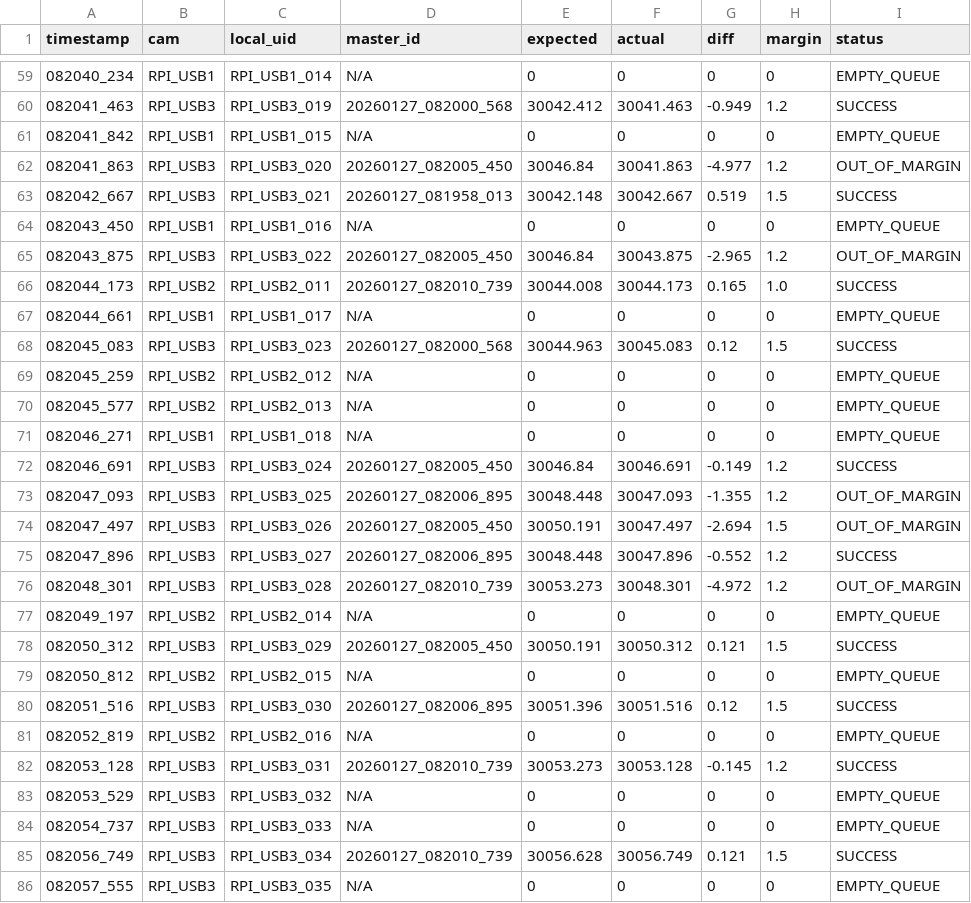
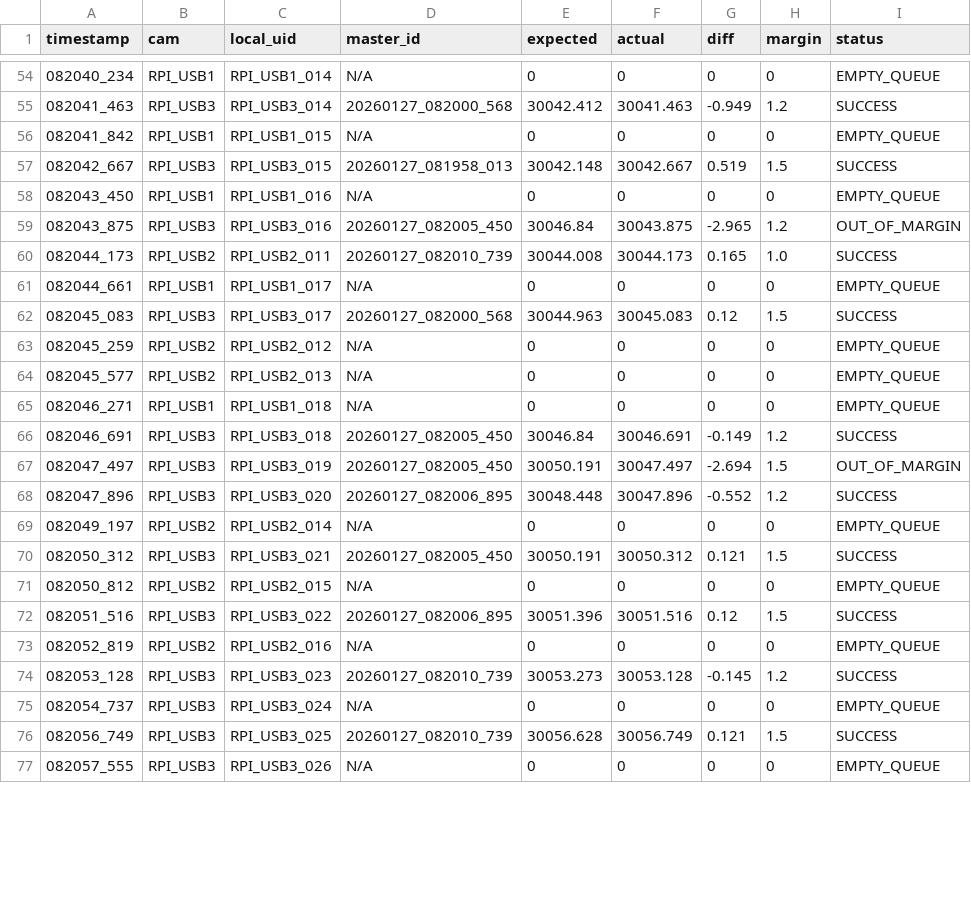
Before and after one commit to DaramG-star/Tracking, a CSV file: Parcel_Integration_Log_FIFO/debug_scanner_match.csv, drawn as a sheet; only a part is shown, gaps mark what is left out; the diff covers the shown part only.

```diff
--- a/Parcel_Integration_Log_FIFO/debug_scanner_match.csv
+++ b/Parcel_Integration_Log_FIFO/debug_scanner_match.csv
@@ -59,11 +54,10 @@ timestamp,cam,local_uid,master_id,expected,actual,diff,margin,status
 082040_234,RPI_USB1,RPI_USB1_014,N/A,0,0,0,0,EMPTY_QUEUE
-082041_463,RPI_USB3,RPI_USB3_019,20260127_082000_568,30042.412,30041.463,-0.949,1.2,SUCCESS
+082041_463,RPI_USB3,RPI_USB3_014,20260127_082000_568,30042.412,30041.463,-0.949,1.2,SUCCESS
 082041_842,RPI_USB1,RPI_USB1_015,N/A,0,0,0,0,EMPTY_QUEUE
-082041_863,RPI_USB3,RPI_USB3_020,20260127_082005_450,30046.84,30041.863,-4.977,1.2,OUT_OF_MARGIN
-082042_667,RPI_USB3,RPI_USB3_021,20260127_081958_013,30042.148,30042.667,0.519,1.5,SUCCESS
+082042_667,RPI_USB3,RPI_USB3_015,20260127_081958_013,30042.148,30042.667,0.519,1.5,SUCCESS
 082043_450,RPI_USB1,RPI_USB1_016,N/A,0,0,0,0,EMPTY_QUEUE
-082043_875,RPI_USB3,RPI_USB3_022,20260127_082005_450,30046.84,30043.875,-2.965,1.2,OUT_OF_MARGIN
+082043_875,RPI_USB3,RPI_USB3_016,20260127_082005_450,30046.84,30043.875,-2.965,1.2,OUT_OF_MARGIN
 082044_173,RPI_USB2,RPI_USB2_011,20260127_082010_739,30044.008,30044.173,0.165,1.0,SUCCESS
 082044_661,RPI_USB1,RPI_USB1_017,N/A,0,0,0,0,EMPTY_QUEUE
-082045_083,RPI_USB3,RPI_USB3_023,20260127_082000_568,30044.963,30045.083,0.12,1.5,SUCCESS
+082045_083,RPI_USB3,RPI_USB3_017,20260127_082000_568,30044.963,30045.083,0.12,1.5,SUCCESS
 082045_259,RPI_USB2,RPI_USB2_012,N/A,0,0,0,0,EMPTY_QUEUE
@@ -71,16 +65,13 @@ timestamp,cam,local_uid,master_id,expected,actual,diff,margin,status
 082046_271,RPI_USB1,RPI_USB1_018,N/A,0,0,0,0,EMPTY_QUEUE
-082046_691,RPI_USB3,RPI_USB3_024,20260127_082005_450,30046.84,30046.691,-0.149,1.2,SUCCESS
-082047_093,RPI_USB3,RPI_USB3_025,20260127_082006_895,30048.448,30047.093,-1.355,1.2,OUT_OF_MARGIN
-082047_497,RPI_USB3,RPI_USB3_026,20260127_082005_450,30050.191,30047.497,-2.694,1.5,OUT_OF_MARGIN
-082047_896,RPI_USB3,RPI_USB3_027,20260127_082006_895,30048.448,30047.896,-0.552,1.2,SUCCESS
-082048_301,RPI_USB3,RPI_USB3_028,20260127_082010_739,30053.273,30048.301,-4.972,1.2,OUT_OF_MARGIN
+082046_691,RPI_USB3,RPI_USB3_018,20260127_082005_450,30046.84,30046.691,-0.149,1.2,SUCCESS
+082047_497,RPI_USB3,RPI_USB3_019,20260127_082005_450,30050.191,30047.497,-2.694,1.5,OUT_OF_MARGIN
+082047_896,RPI_USB3,RPI_USB3_020,20260127_082006_895,30048.448,30047.896,-0.552,1.2,SUCCESS
 082049_197,RPI_USB2,RPI_USB2_014,N/A,0,0,0,0,EMPTY_QUEUE
-082050_312,RPI_USB3,RPI_USB3_029,20260127_082005_450,30050.191,30050.312,0.121,1.5,SUCCESS
+082050_312,RPI_USB3,RPI_USB3_021,20260127_082005_450,30050.191,30050.312,0.121,1.5,SUCCESS
 082050_812,RPI_USB2,RPI_USB2_015,N/A,0,0,0,0,EMPTY_QUEUE
-082051_516,RPI_USB3,RPI_USB3_030,20260127_082006_895,30051.396,30051.516,0.12,1.5,SUCCESS
+082051_516,RPI_USB3,RPI_USB3_022,20260127_082006_895,30051.396,30051.516,0.12,1.5,SUCCESS
 082052_819,RPI_USB2,RPI_USB2_016,N/A,0,0,0,0,EMPTY_QUEUE
-082053_128,RPI_USB3,RPI_USB3_031,20260127_082010_739,30053.273,30053.128,-0.145,1.2,SUCCESS
-082053_529,RPI_USB3,RPI_USB3_032,N/A,0,0,0,0,EMPTY_QUEUE
-082054_737,RPI_USB3,RPI_USB3_033,N/A,0,0,0,0,EMPTY_QUEUE
-082056_749,RPI_USB3,RPI_USB3_034,20260127_082010_739,30056.628,30056.749,0.121,1.5,SUCCESS
-082057_555,RPI_USB3,RPI_USB3_035,N/A,0,0,0,0,EMPTY_QUEUE
+082053_128,RPI_USB3,RPI_USB3_023,20260127_082010_739,30053.273,30053.128,-0.145,1.2,SUCCESS
+082054_737,RPI_USB3,RPI_USB3_024,N/A,0,0,0,0,EMPTY_QUEUE
+082056_749,RPI_USB3,RPI_USB3_025,20260127_082010_739,30056.628,30056.749,0.121,1.5,SUCCESS
+082057_555,RPI_USB3,RPI_USB3_026,N/A,0,0,0,0,EMPTY_QUEUE
```
Also changed, not shown: 1 added row, 6 removed rows and 32 edited cells elsewhere in this file, Parcel_Integration_Log_FIFO/debug_pending.csv, Parcel_Integration_Log_FIFO/tracking_logs.csv.
